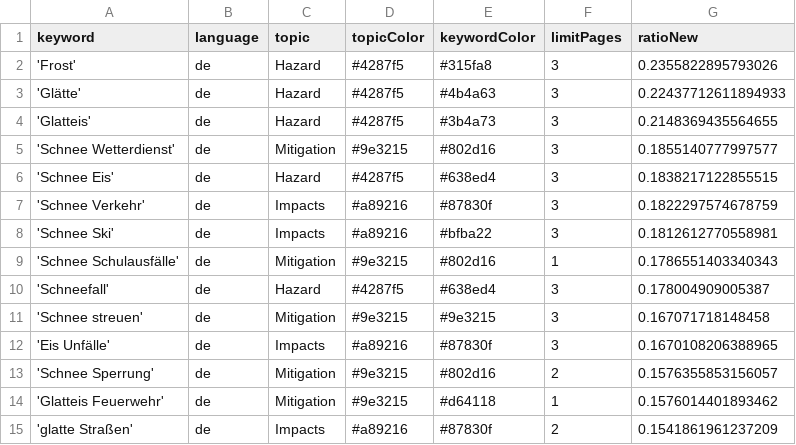
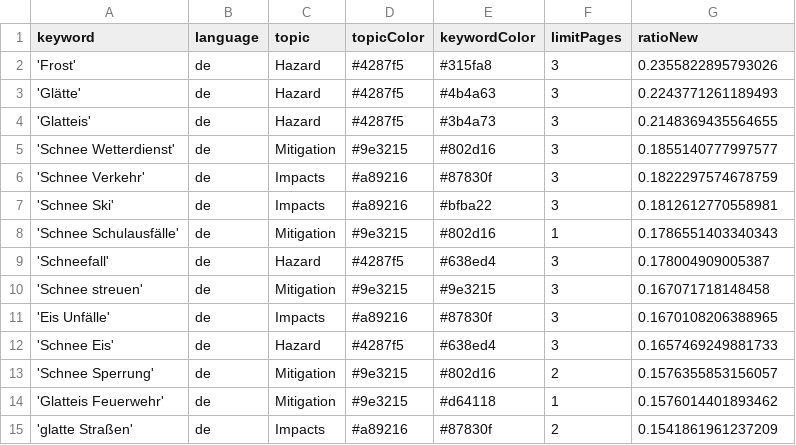
Before and after one commit to emorl-news/winterIsComing, a CSV file: keywords.csv, drawn as a sheet; only a part is shown.

```diff
--- a/keywords.csv
+++ b/keywords.csv
@@ -2,6 +2,5 @@ keyword,language,topic,topicColor,keywordColor,limitPages,ratioNew
 'Frost',de,Hazard,#4287f5,#315fa8,3,0.2355822895793026
-'Glätte',de,Hazard,#4287f5,#4b4a63,3,0.22437712611894933
+'Glätte',de,Hazard,#4287f5,#4b4a63,3,0.2243771261189493
 'Glatteis',de,Hazard,#4287f5,#3b4a73,3,0.2148369435564655
 'Schnee Wetterdienst',de,Mitigation,#9e3215,#802d16,3,0.1855140777997577
-'Schnee Eis',de,Hazard,#4287f5,#638ed4,3,0.1838217122855515
 'Schnee Verkehr',de,Impacts,#a89216,#87830f,3,0.1822297574678759
@@ -12,2 +11,3 @@ keyword,language,topic,topicColor,keywordColor,limitPages,ratioNew
 'Eis Unfälle',de,Impacts,#a89216,#87830f,3,0.1670108206388965
+'Schnee Eis',de,Hazard,#4287f5,#638ed4,3,0.1657469249881733
 'Schnee Sperrung',de,Mitigation,#9e3215,#802d16,2,0.1576355853156057
```
Also changed, not shown: csv/news_2026_02.csv.
